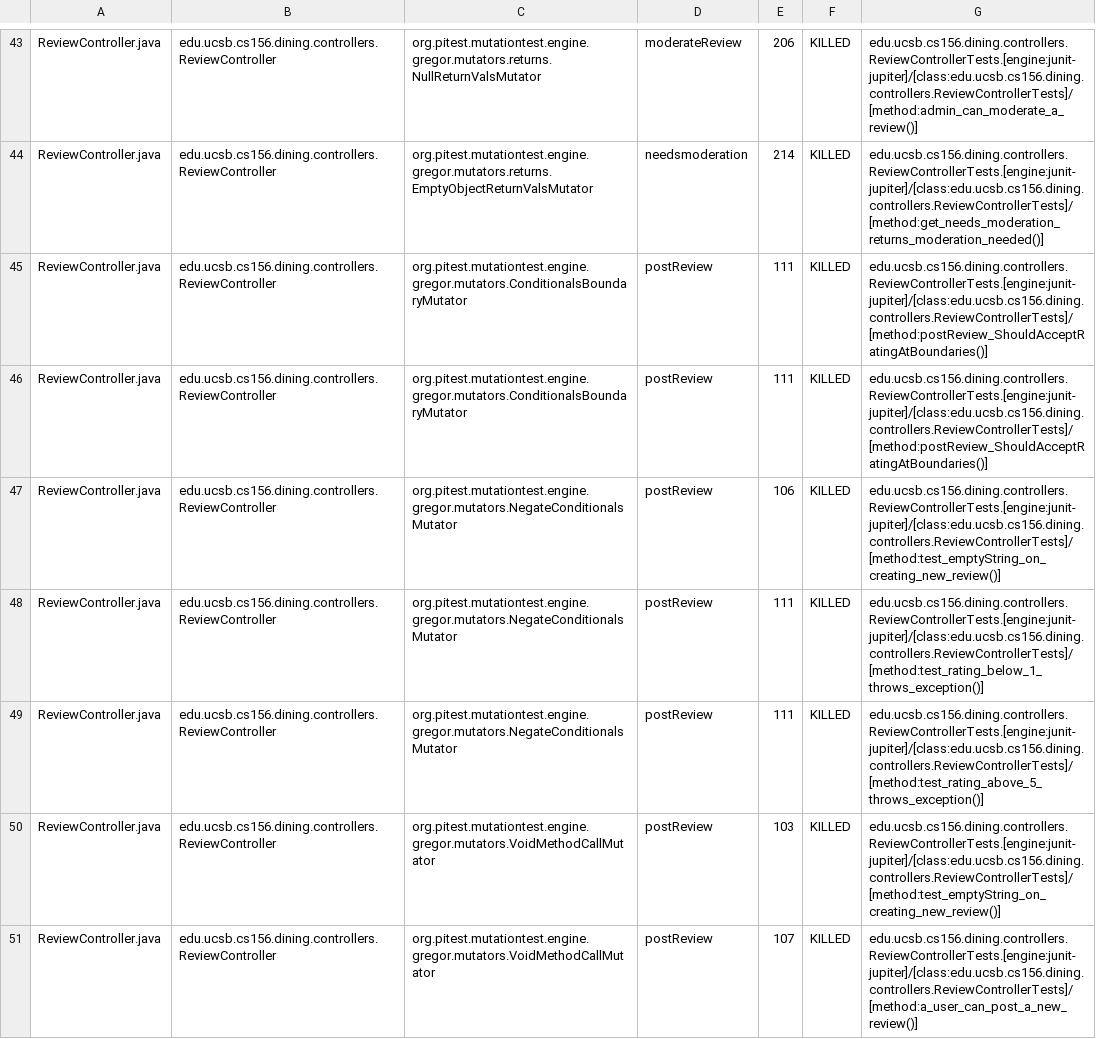
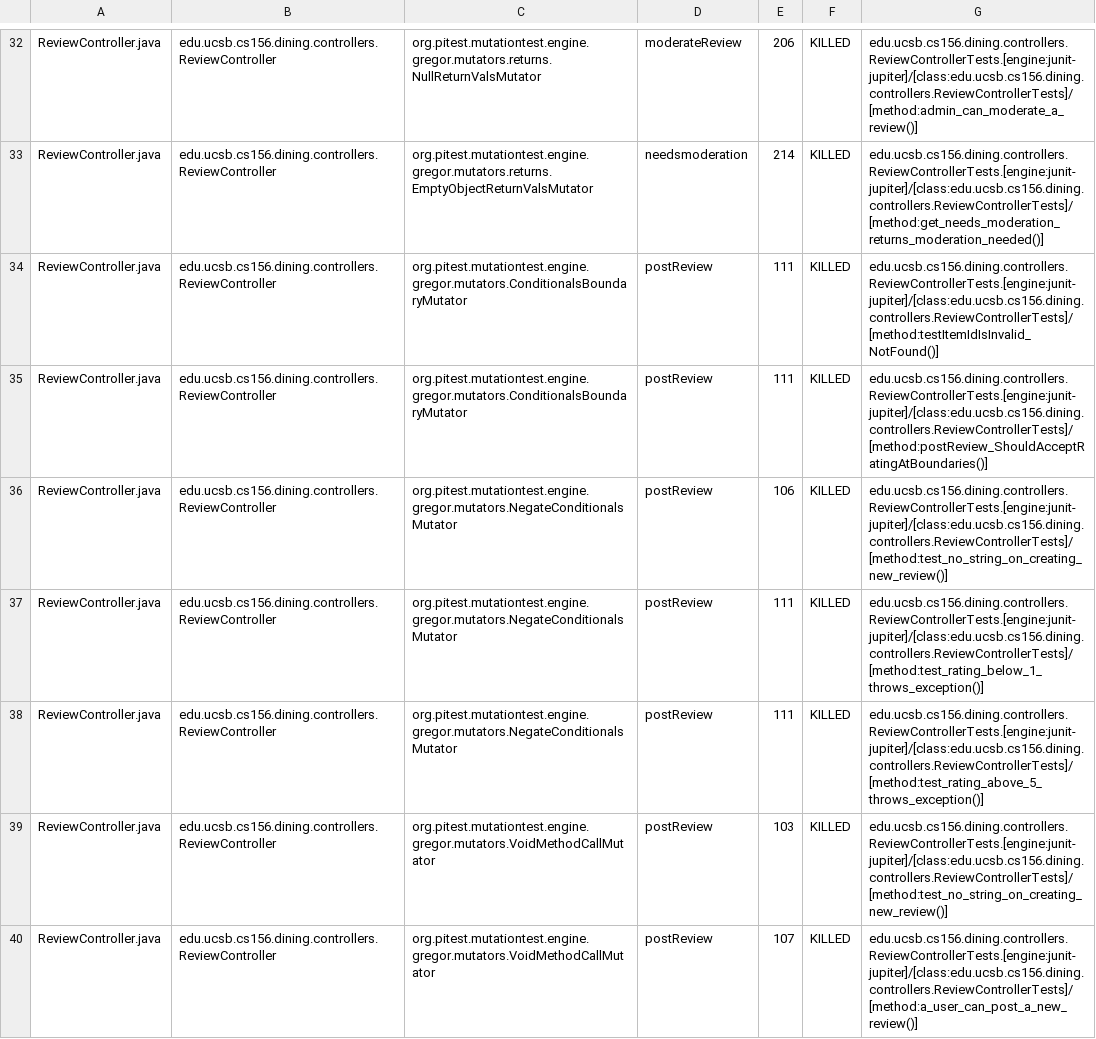
Before and after one commit to ucsb-cs156-s25/proj-dining-s25-04, a CSV file: prs/39/pitest/mutations.csv, drawn as a sheet; only a part is shown, gaps mark what is left out; the diff covers the shown part only.

Commit message:
Deploying to gh-pages from @ ucsb-cs156-s25/proj-dining-s25-04@e176bc8adf7f73b3ca183e796d11a29cf4d59192 🚀

```diff
--- a/prs/39/pitest/mutations.csv
+++ b/prs/39/pitest/mutations.csv
@@ -44,8 +33,8 @@ ReviewController.java,edu.ucsb.cs156.dining.controllers.ReviewController,org.pit
 ReviewController.java,edu.ucsb.cs156.dining.controllers.ReviewController,org.pitest.mutationtest.engine.gregor.mutators.returns.EmptyObjectReturnValsMutator,needsmoderation,214,KILLED,edu.ucsb.cs156.dining.controllers.ReviewControllerTests.[engine:junit-jupiter]/[class:edu.ucsb.cs156.dining.controllers.ReviewControllerTests]/[method:get_needs_moderation_returns_moderation_needed()]
+ReviewController.java,edu.ucsb.cs156.dining.controllers.ReviewController,org.pitest.mutationtest.engine.gregor.mutators.ConditionalsBoundaryMutator,postReview,111,KILLED,edu.ucsb.cs156.dining.controllers.ReviewControllerTests.[engine:junit-jupiter]/[class:edu.ucsb.cs156.dining.controllers.ReviewControllerTests]/[method:testItemIdIsInvalid_NotFound()]
 ReviewController.java,edu.ucsb.cs156.dining.controllers.ReviewController,org.pitest.mutationtest.engine.gregor.mutators.ConditionalsBoundaryMutator,postReview,111,KILLED,edu.ucsb.cs156.dining.controllers.ReviewControllerTests.[engine:junit-jupiter]/[class:edu.ucsb.cs156.dining.controllers.ReviewControllerTests]/[method:postReview_ShouldAcceptRatingAtBoundaries()]
-ReviewController.java,edu.ucsb.cs156.dining.controllers.ReviewController,org.pitest.mutationtest.engine.gregor.mutators.ConditionalsBoundaryMutator,postReview,111,KILLED,edu.ucsb.cs156.dining.controllers.ReviewControllerTests.[engine:junit-jupiter]/[class:edu.ucsb.cs156.dining.controllers.ReviewControllerTests]/[method:postReview_ShouldAcceptRatingAtBoundaries()]
-ReviewController.java,edu.ucsb.cs156.dining.controllers.ReviewController,org.pitest.mutationtest.engine.gregor.mutators.NegateConditionalsMutator,postReview,106,KILLED,edu.ucsb.cs156.dining.controllers.ReviewControllerTests.[engine:junit-jupiter]/[class:edu.ucsb.cs156.dining.controllers.ReviewControllerTests]/[method:test_emptyString_on_creating_new_review()]
+ReviewController.java,edu.ucsb.cs156.dining.controllers.ReviewController,org.pitest.mutationtest.engine.gregor.mutators.NegateConditionalsMutator,postReview,106,KILLED,edu.ucsb.cs156.dining.controllers.ReviewControllerTests.[engine:junit-jupiter]/[class:edu.ucsb.cs156.dining.controllers.ReviewControllerTests]/[method:test_no_string_on_creating_new_review()]
 ReviewController.java,edu.ucsb.cs156.dining.controllers.ReviewController,org.pitest.mutationtest.engine.gregor.mutators.NegateConditionalsMutator,postReview,111,KILLED,edu.ucsb.cs156.dining.controllers.ReviewControllerTests.[engine:junit-jupiter]/[class:edu.ucsb.cs156.dining.controllers.ReviewControllerTests]/[method:test_rating_below_1_throws_exception()]
 ReviewController.java,edu.ucsb.cs156.dining.controllers.ReviewController,org.pitest.mutationtest.engine.gregor.mutators.NegateConditionalsMutator,postReview,111,KILLED,edu.ucsb.cs156.dining.controllers.ReviewControllerTests.[engine:junit-jupiter]/[class:edu.ucsb.cs156.dining.controllers.ReviewControllerTests]/[method:test_rating_above_5_throws_exception()]
-ReviewController.java,edu.ucsb.cs156.dining.controllers.ReviewController,org.pitest.mutationtest.engine.gregor.mutators.VoidMethodCallMutator,postReview,103,KILLED,edu.ucsb.cs156.dining.controllers.ReviewControllerTests.[engine:junit-jupiter]/[class:edu.ucsb.cs156.dining.controllers.ReviewControllerTests]/[method:test_emptyString_on_creating_new_review()]
+ReviewController.java,edu.ucsb.cs156.dining.controllers.ReviewController,org.pitest.mutationtest.engine.gregor.mutators.VoidMethodCallMutator,postReview,103,KILLED,edu.ucsb.cs156.dining.controllers.ReviewControllerTests.[engine:junit-jupiter]/[class:edu.ucsb.cs156.dining.controllers.ReviewControllerTests]/[method:test_no_string_on_creating_new_review()]
 ReviewController.java,edu.ucsb.cs156.dining.controllers.ReviewController,org.pitest.mutationtest.engine.gregor.mutators.VoidMethodCallMutator,postReview,107,KILLED,edu.ucsb.cs156.dining.controllers.ReviewControllerTests.[engine:junit-jupiter]/[class:edu.ucsb.cs156.dining.controllers.ReviewControllerTests]/[method:a_user_can_post_a_new_review()]
```
Also changed, not shown: 6 added rows, 6 removed rows, 35 moved rows and 9 edited cells elsewhere in this file, 16 other files.
